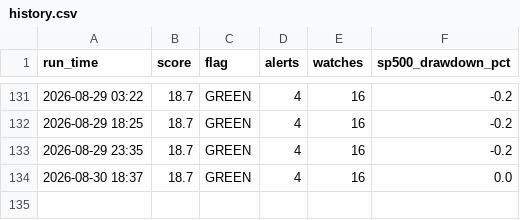
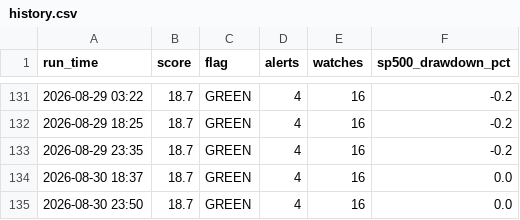
Before and after one commit to kyn100/market-crash-monitor, a CSV file: history.csv, drawn as a sheet; only a part is shown, gaps mark what is left out.

```diff
--- a/history.csv
+++ b/history.csv
@@ -134 +134,2 @@ run_time,score,flag,alerts,watches,sp500_drawdown_pct
 2026-08-30 18:37,18.7,GREEN,4,16,0.0
+2026-08-30 23:50,18.7,GREEN,4,16,0.0
```
Also changed, not shown: 1 other file.
